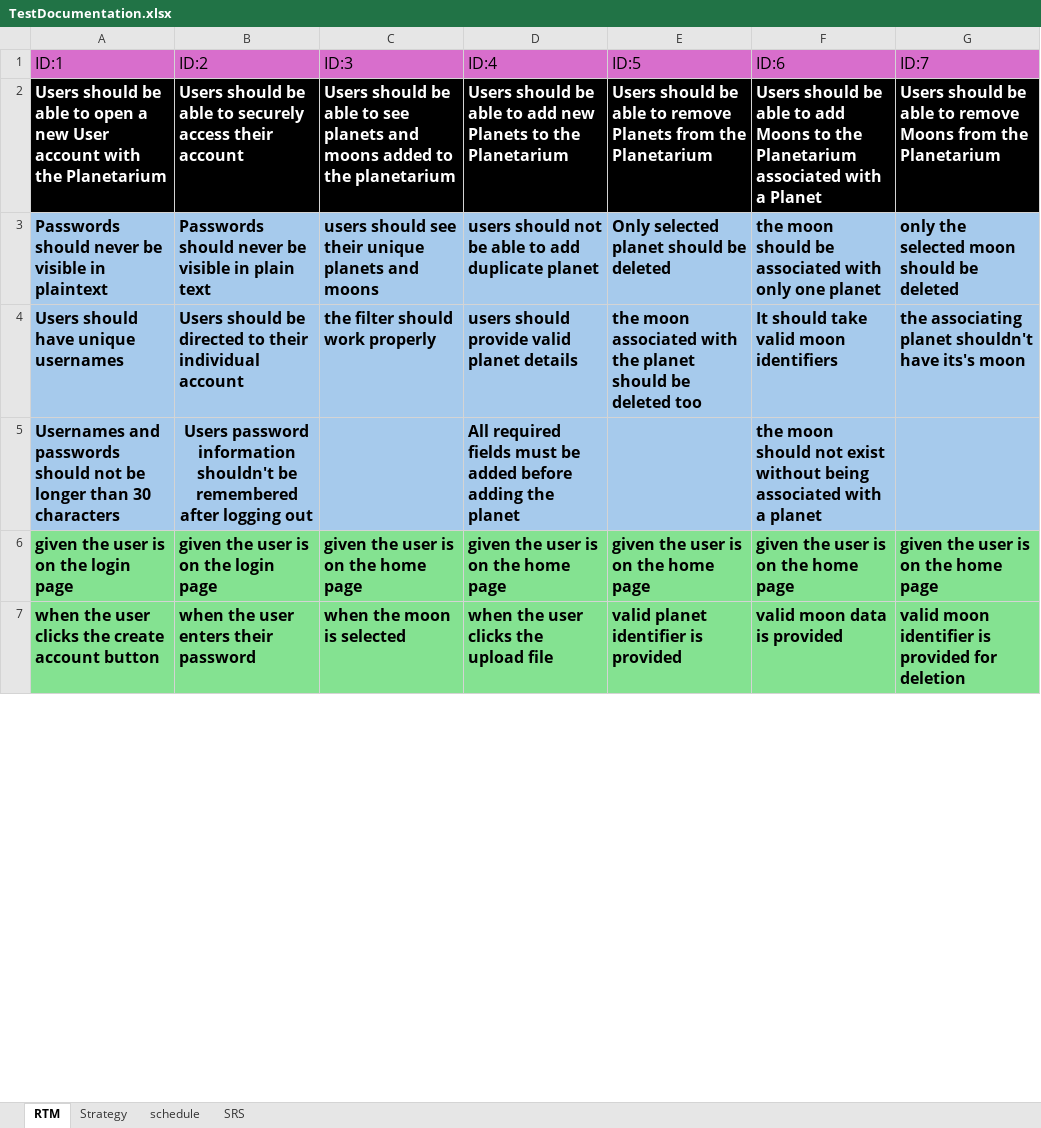
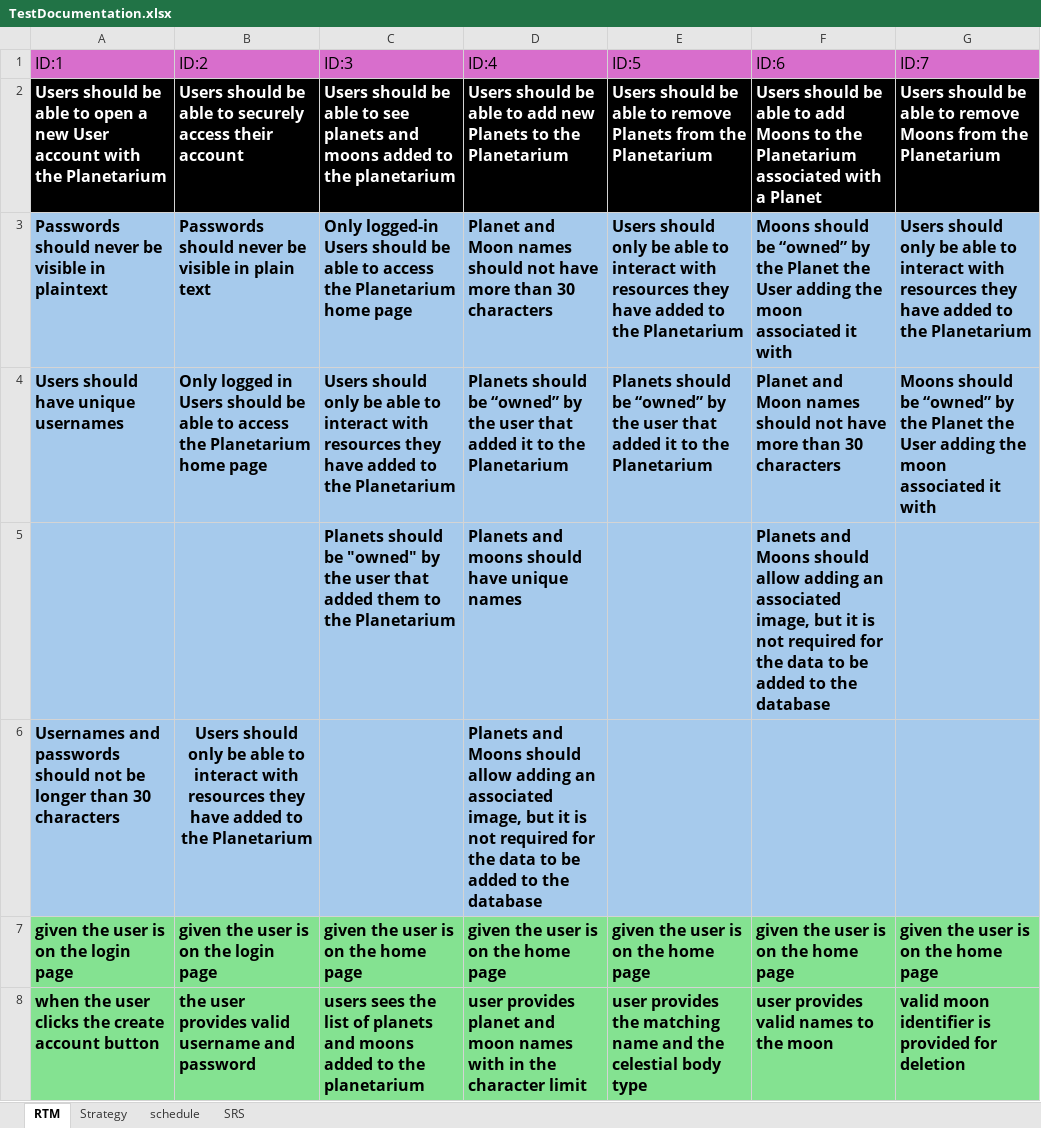
Before and after one commit to suman-collabs/Foundation-project, an Excel workbook: TestDocumentation.xlsx, sheet RTM, drawn as a sheet; only a part is shown; values as stored, in another font and other column widths than the file's, no borders; addresses are those after the commit; the diff covers the shown part only; the diff names each change by its address in the sheet, - before the commit and + after, or states it on an @@ line.

```diff
--- a/TestDocumentation.xlsx (sheet RTM)
+++ b/TestDocumentation.xlsx (sheet RTM)
-C3 (ID:3): users should see their unique planets and moons
+C3 (ID:3): Only logged-in Users should be able to access the Planetarium home page
-D3 (ID:4): users should not be able to add duplicate planet
+D3 (ID:4): Planet and Moon names should not have more than 30 characters
-E3 (ID:5): Only selected planet should be deleted
+E3 (ID:5): Users should only be able to interact with resources they have added to the Planetarium
-F3 (ID:6): the moon should be associated with only one planet
+F3 (ID:6): Moons should be “owned” by the Planet the User adding the moon associated it with
-G3 (ID:7): only the selected moon should be deleted
+G3 (ID:7): Users should only be able to interact with resources they have added to the Planetarium
-B4 (ID:2): Users should be directed to their individual account
+B4 (ID:2): Only logged in Users should be able to access the Planetarium home page
-C4 (ID:3): the filter should work properly
+C4 (ID:3): Users should only be able to interact with resources they have added to the Planetarium
-D4 (ID:4): users should provide valid planet details
+D4 (ID:4): Planets should be “owned” by the user that added it to the Planetarium
-E4 (ID:5): the moon associated with the planet should be deleted too
+E4 (ID:5): Planets should be “owned” by the user that added it to the Planetarium
-F4 (ID:6): It should take valid moon identifiers
+F4 (ID:6): Planet and Moon names should not have more than 30 characters
-G4 (ID:7): the associating planet shouldn't have its's moon
+G4 (ID:7): Moons should be “owned” by the Planet the User adding the moon associated it with
+row 5:  |  | Planets should be "owned" by the user that added them to the Planetarium | Planets and moons should have unique names |  | Planets and Moons should allow adding an associated image, but it is not required for the data to be added to the database
-B6 (ID:2): Users password information shouldn't be remembered after logging out
+B6 (ID:2): Users should only be able to interact with resources they have added to the Planetarium
-D6 (ID:4): All required fields must be added before adding the planet
+D6 (ID:4): Planets and Moons should allow adding an associated image, but it is not required for the data to be added to the database
-F6 (ID:6): the moon should not exist without being associated with a planet
+F6 (ID:6): (empty)
-B8 (ID:2): when the user enters their password
+B8 (ID:2): the user provides valid username and password
-C8 (ID:3): when the moon is selected
+C8 (ID:3): users sees the list of planets and moons added to the planetarium
-D8 (ID:4): when the user clicks the upload file
+D8 (ID:4): user provides planet and moon names with in the character limit
-E8 (ID:5): valid planet identifier is provided
+E8 (ID:5): user provides the matching name and the celestial body type
-F8 (ID:6): valid moon data is provided
+F8 (ID:6): user provides valid names to the moon
```
Also changed, not shown: 2 added rows, 2 removed rows, 20 edited cells and cell formats elsewhere in this sheet, sheet Strategy, sheet schedule.
